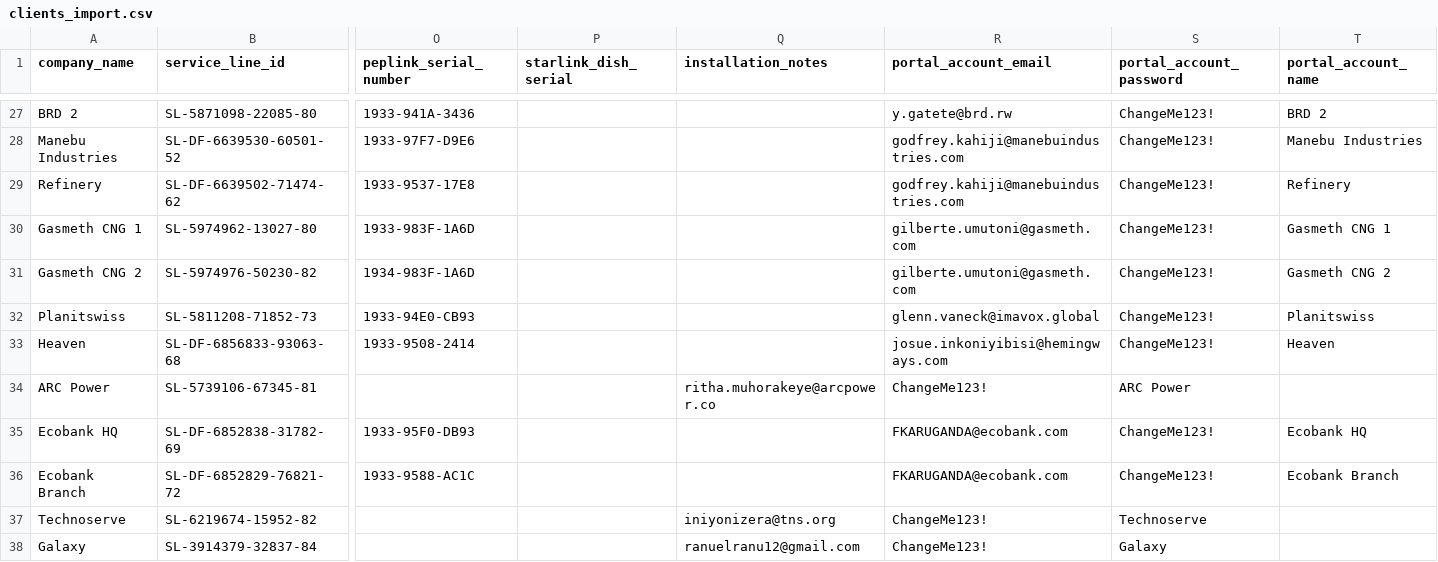
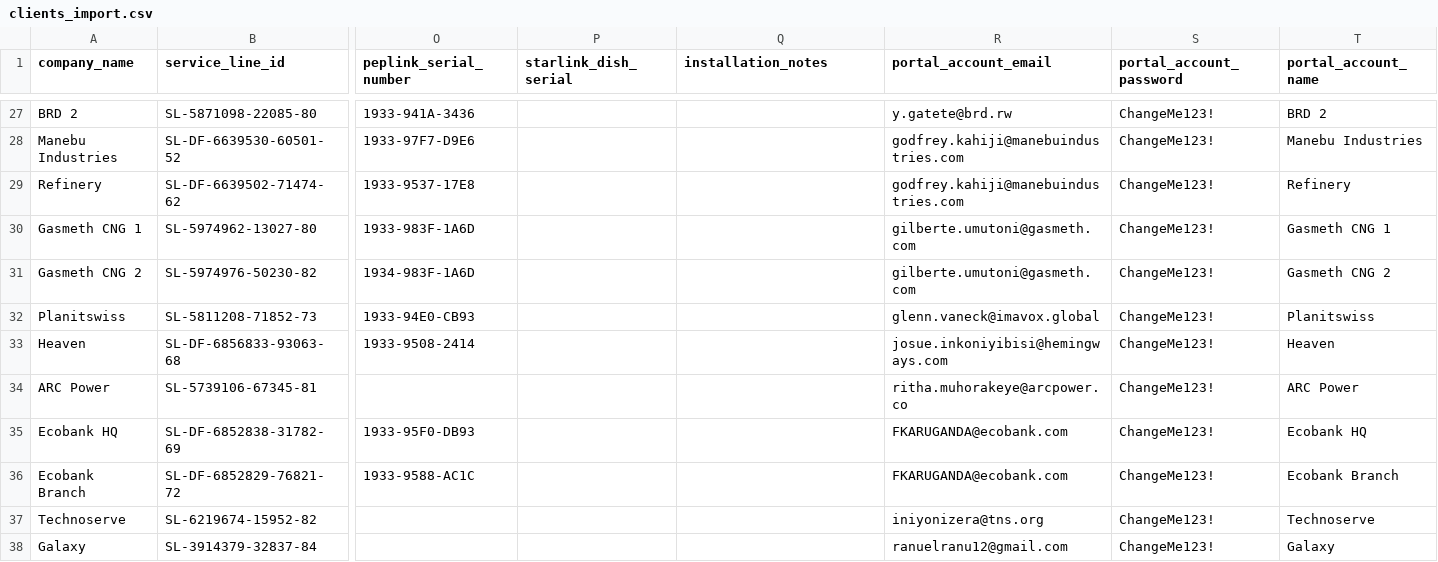
Before and after one commit to dadishimwe/cuddly-invention, a CSV file: config/clients_import.csv, drawn as a sheet; only a part is shown, gaps mark what is left out; the diff covers the shown part only; the diff names each change by its address in the sheet, - before the commit and + after, or states it on an @@ line.

```diff
--- a/config/clients_import.csv
+++ b/config/clients_import.csv
-Q34 (installation_notes): ritha.muhorakeye@arcpower.co
+Q34 (installation_notes): (empty)
-R34 (portal_account_email): ChangeMe123!
+R34 (portal_account_email): ritha.muhorakeye@arcpower.co
-S34 (portal_account_password): ARC Power
+S34 (portal_account_password): ChangeMe123!
-T34 (portal_account_name): (empty)
+T34 (portal_account_name): ARC Power
-Q37 (installation_notes): iniyonizera@tns.org
+Q37 (installation_notes): (empty)
-R37 (portal_account_email): ChangeMe123!
+R37 (portal_account_email): iniyonizera@tns.org
-S37 (portal_account_password): Technoserve
+S37 (portal_account_password): ChangeMe123!
-T37 (portal_account_name): (empty)
+T37 (portal_account_name): Technoserve
-Q38 (installation_notes): ranuelranu12@gmail.com
+Q38 (installation_notes): (empty)
-R38 (portal_account_email): ChangeMe123!
+R38 (portal_account_email): ranuelranu12@gmail.com
-S38 (portal_account_password): Galaxy
+S38 (portal_account_password): ChangeMe123!
-T38 (portal_account_name): (empty)
+T38 (portal_account_name): Galaxy
```
Also changed, not shown: 64 edited cells elsewhere in this file, 1 other file.
